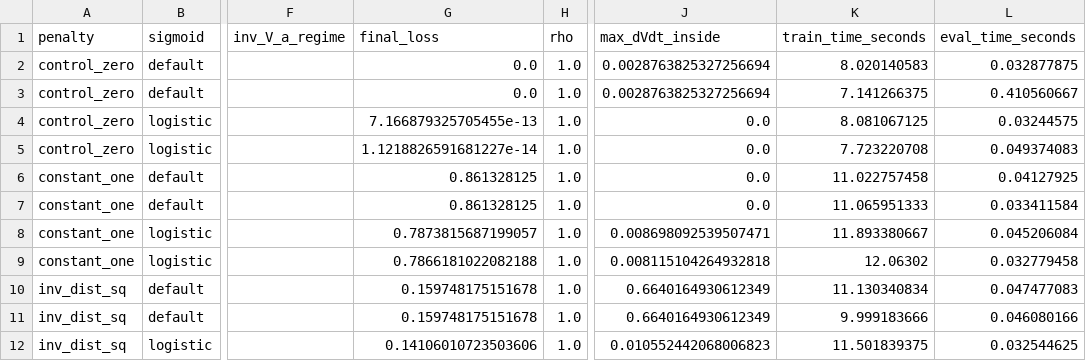
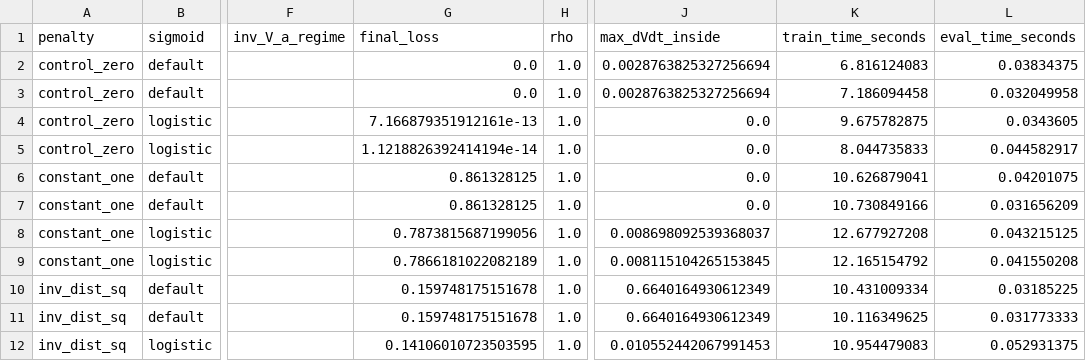
Before and after one commit to Aryand43/neural-roa-penalty, a CSV file: results/summary.csv, drawn as a sheet; only a part is shown, gaps mark what is left out; the diff covers the shown part only; the diff names each change by its address in the sheet, - before the commit and + after, or states it on an @@ line.

Commit message:
Fix logistic gate overflow and rerun log_scale grid

```diff
--- a/results/summary.csv
+++ b/results/summary.csv
-K2 (train_time_seconds): 8.020140583
+K2 (train_time_seconds): 6.816124083
-L2 (eval_time_seconds): 0.032877875
+L2 (eval_time_seconds): 0.03834375
-K3 (train_time_seconds): 7.141266375
+K3 (train_time_seconds): 7.186094458
-L3 (eval_time_seconds): 0.410560667
+L3 (eval_time_seconds): 0.032049958
-G4 (final_loss): 7.166879325705455e-13
+G4 (final_loss): 7.166879351912161e-13
-K4 (train_time_seconds): 8.081067125
+K4 (train_time_seconds): 9.675782875
-L4 (eval_time_seconds): 0.03244575
+L4 (eval_time_seconds): 0.0343605
-G5 (final_loss): 1.1218826591681227e-14
+G5 (final_loss): 1.1218826392414194e-14
-K5 (train_time_seconds): 7.723220708
+K5 (train_time_seconds): 8.044735833
-L5 (eval_time_seconds): 0.049374083
+L5 (eval_time_seconds): 0.044582917
-K6 (train_time_seconds): 11.022757458
+K6 (train_time_seconds): 10.626879041
-L6 (eval_time_seconds): 0.04127925
+L6 (eval_time_seconds): 0.04201075
-K7 (train_time_seconds): 11.065951333
+K7 (train_time_seconds): 10.730849166
-L7 (eval_time_seconds): 0.033411584
+L7 (eval_time_seconds): 0.031656209
-G8 (final_loss): 0.7873815687199057
+G8 (final_loss): 0.7873815687199056
-J8 (max_dVdt_inside): 0.008698092539507471
+J8 (max_dVdt_inside): 0.008698092539368037
-K8 (train_time_seconds): 11.893380667
+K8 (train_time_seconds): 12.677927208
-L8 (eval_time_seconds): 0.045206084
+L8 (eval_time_seconds): 0.043215125
-G9 (final_loss): 0.7866181022082188
+G9 (final_loss): 0.7866181022082189
-J9 (max_dVdt_inside): 0.008115104264932818
+J9 (max_dVdt_inside): 0.008115104265153845
-K9 (train_time_seconds): 12.06302
+K9 (train_time_seconds): 12.165154792
-L9 (eval_time_seconds): 0.032779458
+L9 (eval_time_seconds): 0.041550208
-K10 (train_time_seconds): 11.130340834
+K10 (train_time_seconds): 10.431009334
-L10 (eval_time_seconds): 0.047477083
+L10 (eval_time_seconds): 0.03185225
-K11 (train_time_seconds): 9.999183666
+K11 (train_time_seconds): 10.116349625
-L11 (eval_time_seconds): 0.046080166
+L11 (eval_time_seconds): 0.031773333
-G12 (final_loss): 0.14106010723503606
+G12 (final_loss): 0.14106010723503595
-J12 (max_dVdt_inside): 0.010552442068006823
+J12 (max_dVdt_inside): 0.010552442067991453
-K12 (train_time_seconds): 11.501839375
+K12 (train_time_seconds): 10.954479083
-L12 (eval_time_seconds): 0.032544625
+L12 (eval_time_seconds): 0.052931375
```
Also changed, not shown: 98 edited cells elsewhere in this file, 26 other files.
